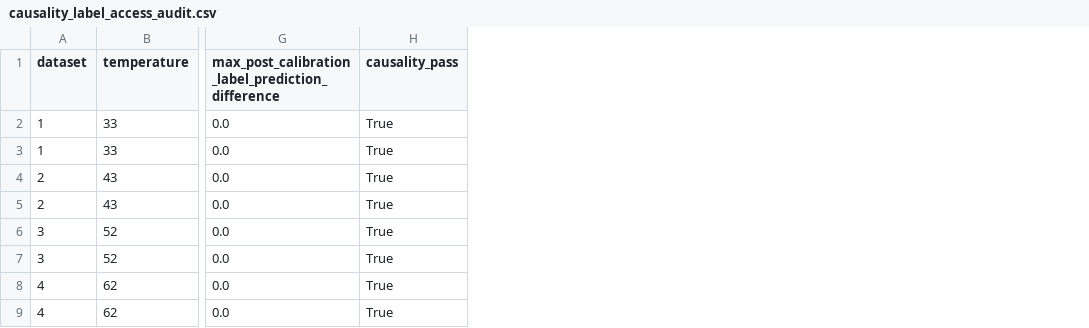
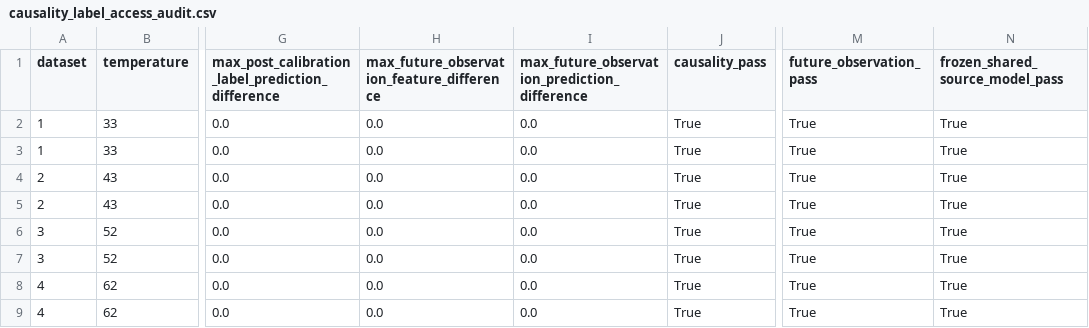
Before and after one commit to vngbh/strain-prediction, a CSV file: results/tables/causality_label_access_audit.csv, drawn as a sheet; only a part is shown, gaps mark what is left out; the diff names each change by its address in the sheet, - before the commit and + after, or states it on an @@ line.

```diff
--- a/results/tables/causality_label_access_audit.csv
+++ b/results/tables/causality_label_access_audit.csv
+column H, rows 1-9: max_future_observation_feature_difference | 0.0 | 0.0 | 0.0 | 0.0 | 0.0 | 0.0 | 0.0 | 0.0
+column I, rows 1-9: max_future_observation_prediction_difference | 0.0 | 0.0 | 0.0 | 0.0 | 0.0 | 0.0 | 0.0 | 0.0
+column M (future_observation_pass), rows 2-9: all True
+column N (frozen_shared_source_model_pass), rows 2-9: all True
```
Also changed, not shown: results/tables/frozen_protocol_ablations_summary.csv, results/tables/frozen_window_sensitivity_per_fold.csv, 8 other files.
